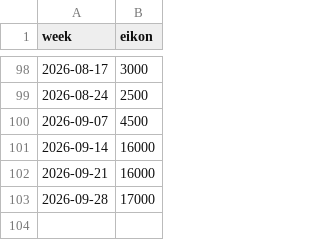
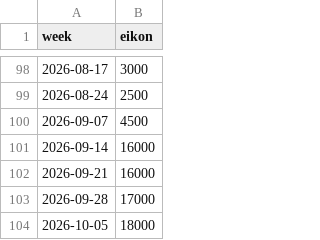
Before and after one commit to virataryaa/cocoa-arrivals, a CSV file: Database/eikon_weekly.csv, drawn as a sheet; only a part is shown, gaps mark what is left out.

Commit message:
Eikon 2026-10-05: 18,000

```diff
--- a/Database/eikon_weekly.csv
+++ b/Database/eikon_weekly.csv
@@ -103 +103,2 @@ week,eikon
 2026-09-28,17000
+2026-10-05,18000
```
